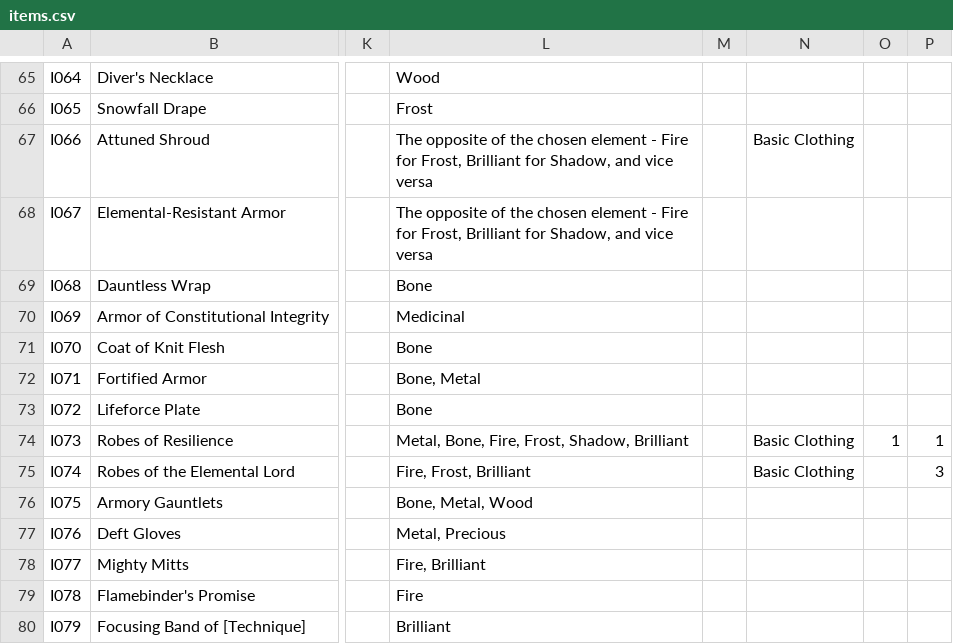
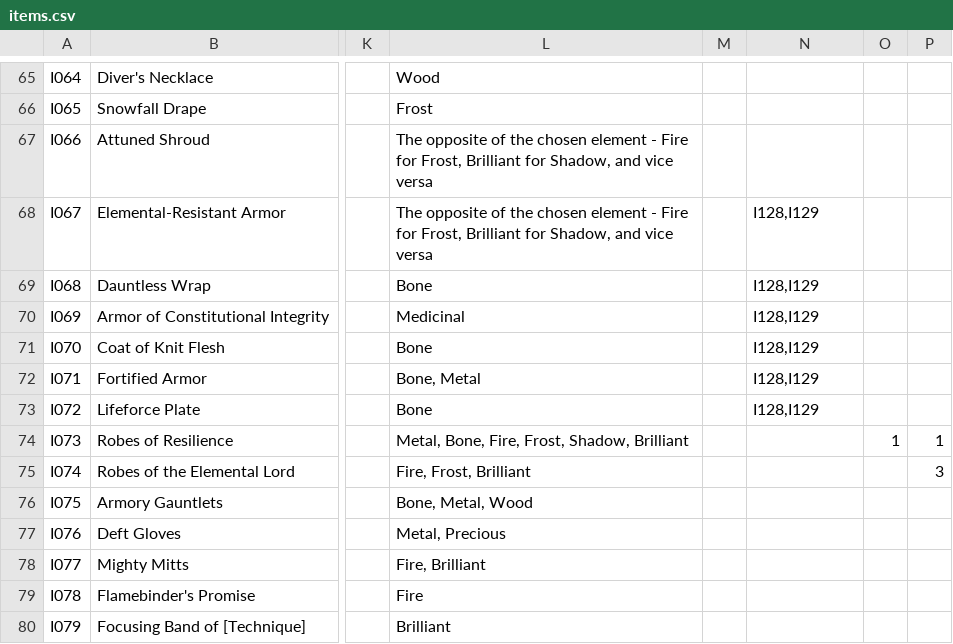
Before and after one commit to sessorach/flagonquest, a CSV file: scripts/items.csv, drawn as a sheet; only a part is shown, gaps mark what is left out; the diff covers the shown part only; the diff names each change by its address in the sheet, - before the commit and + after, or states it on an @@ line.

```diff
--- a/scripts/items.csv
+++ b/scripts/items.csv
-N67: Basic Clothing
+N67: (empty)
-N68:N73: (empty)
+N68:N73: I128,I129
-N74:N75: Basic Clothing
+N74:N75: (empty)
```
Also changed, not shown: 18 edited cells elsewhere in this file, 3 other files.
